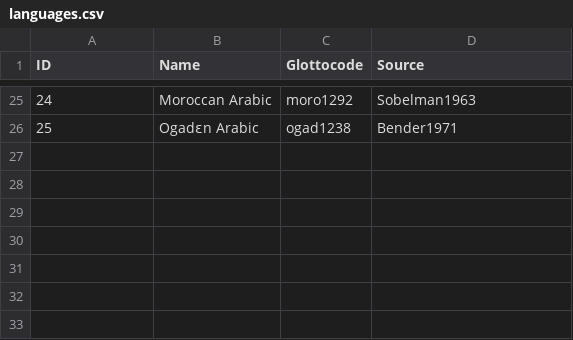
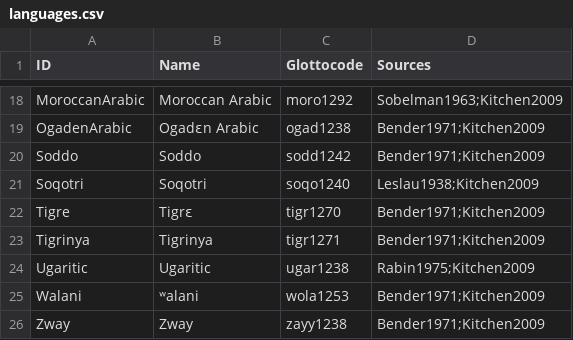
Before and after one commit to lexibank/kitchensemitic, a CSV file: etc/languages.csv, drawn as a sheet; only a part is shown, gaps mark what is left out; the diff covers the shown part only.

Commit message:
update languages

```diff
--- a/etc/languages.csv
+++ b/etc/languages.csv
@@ -1 +1 @@
-ID,Name,Glottocode,Source
+ID,Name,Glottocode,Sources
@@ -25,2 +18,9 @@ ID,Name,Glottocode,Source
-24,Moroccan Arabic,moro1292,Sobelman1963
-25,Ogadɛn Arabic,ogad1238,Bender1971
+MoroccanArabic,Moroccan Arabic,moro1292,Sobelman1963;Kitchen2009
+OgadenArabic,Ogadɛn Arabic,ogad1238,Bender1971;Kitchen2009
+Soddo,Soddo,sodd1242,Bender1971;Kitchen2009
+Soqotri,Soqotri,soqo1240,Leslau1938;Kitchen2009
+Tigre,Tigrɛ,tigr1270,Bender1971;Kitchen2009
+Tigrinya,Tigrinya,tigr1271,Bender1971;Kitchen2009
+Ugaritic,Ugaritic,ugar1238,Rabin1975;Kitchen2009
+Walani,ʷalani,wola1253,Bender1971;Kitchen2009
+Zway,Zway,zayy1238,Bender1971;Kitchen2009
```
Also changed, not shown: 11 added rows, 18 removed rows and 10 edited cells elsewhere in this file.
